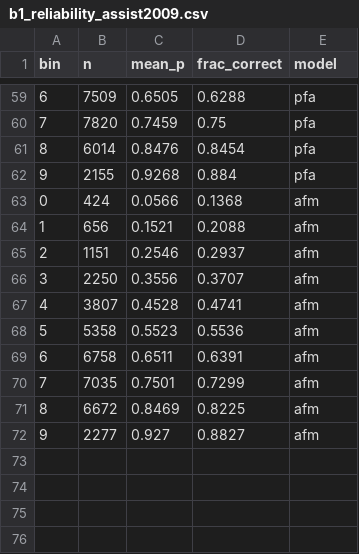
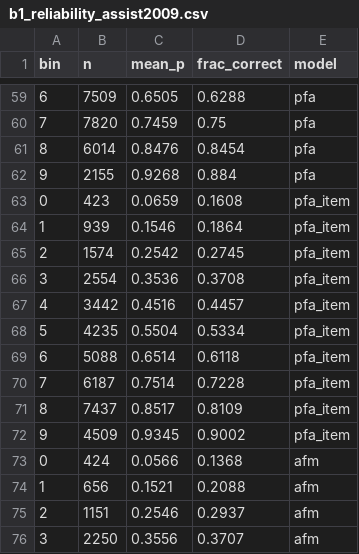
Before and after one commit to anhnhatdo175/RAG_AI_tutor, a CSV file: reports/tables/b1_reliability_assist2009.csv, drawn as a sheet; only a part is shown, gaps mark what is left out; the shorter side is filled out with more unchanged rows.

```diff
--- a/reports/tables/b1_reliability_assist2009.csv
+++ b/reports/tables/b1_reliability_assist2009.csv
@@ -62,2 +62,12 @@ bin,n,mean_p,frac_correct,model
 9,2155,0.9268,0.884,pfa
+0,423,0.0659,0.1608,pfa_item
+1,939,0.1546,0.1864,pfa_item
+2,1574,0.2542,0.2745,pfa_item
+3,2554,0.3536,0.3708,pfa_item
+4,3442,0.4516,0.4457,pfa_item
+5,4235,0.5504,0.5334,pfa_item
+6,5088,0.6514,0.6118,pfa_item
+7,6187,0.7514,0.7228,pfa_item
+8,7437,0.8517,0.8109,pfa_item
+9,4509,0.9345,0.9002,pfa_item
 0,424,0.0566,0.1368,afm
```
Also changed, not shown: reports/tables/b1_reliability_assist2012.csv, reports/tables/b1_reliability_junyi2015.csv, 19 other files.
